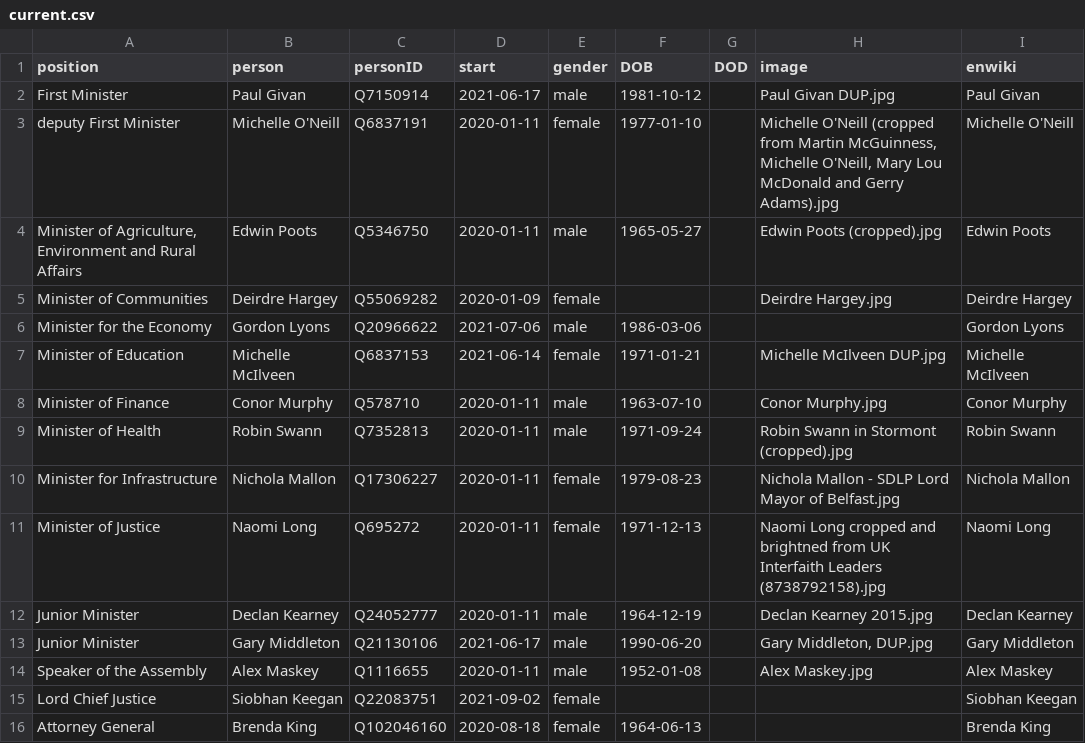
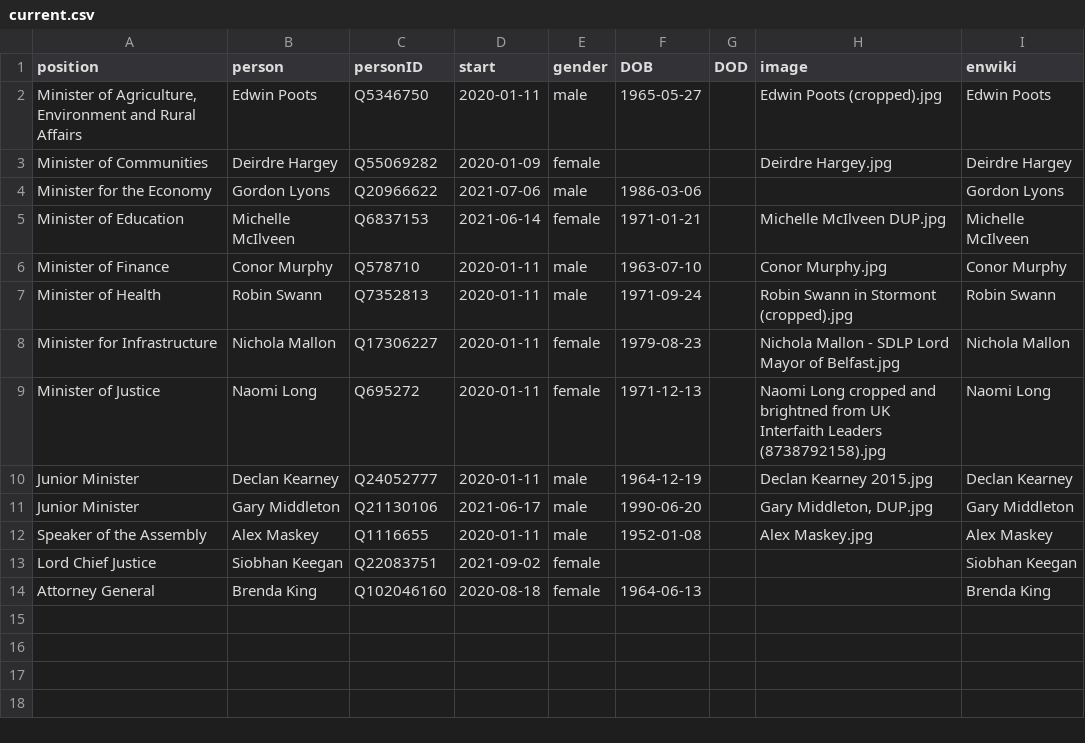
Before and after one commit to every-politician-scrapers/northern-ireland-ministers, a CSV file: html/current.csv, drawn as a sheet.

```diff
--- a/html/current.csv
+++ b/html/current.csv
@@ -1,4 +1,2 @@
 position,person,personID,start,gender,DOB,DOD,image,enwiki
-First Minister,Paul Givan,Q7150914,2021-06-17,male,1981-10-12,,Paul Givan DUP.jpg,Paul Givan
-deputy First Minister,Michelle O'Neill,Q6837191,2020-01-11,female,1977-01-10,,"Michelle O'Neill (cropped from Martin McGuinness, Michelle O'Neill, Mary Lou McDonald and Gerry Adams).jpg",Michelle O'Neill
 "Minister of Agriculture, Environment and Rural Affairs",Edwin Poots,Q5346750,2020-01-11,male,1965-05-27,,Edwin Poots (cropped).jpg,Edwin Poots
```
Also changed, not shown: html/holders21.csv, html/legislators.csv, 1 other file.
